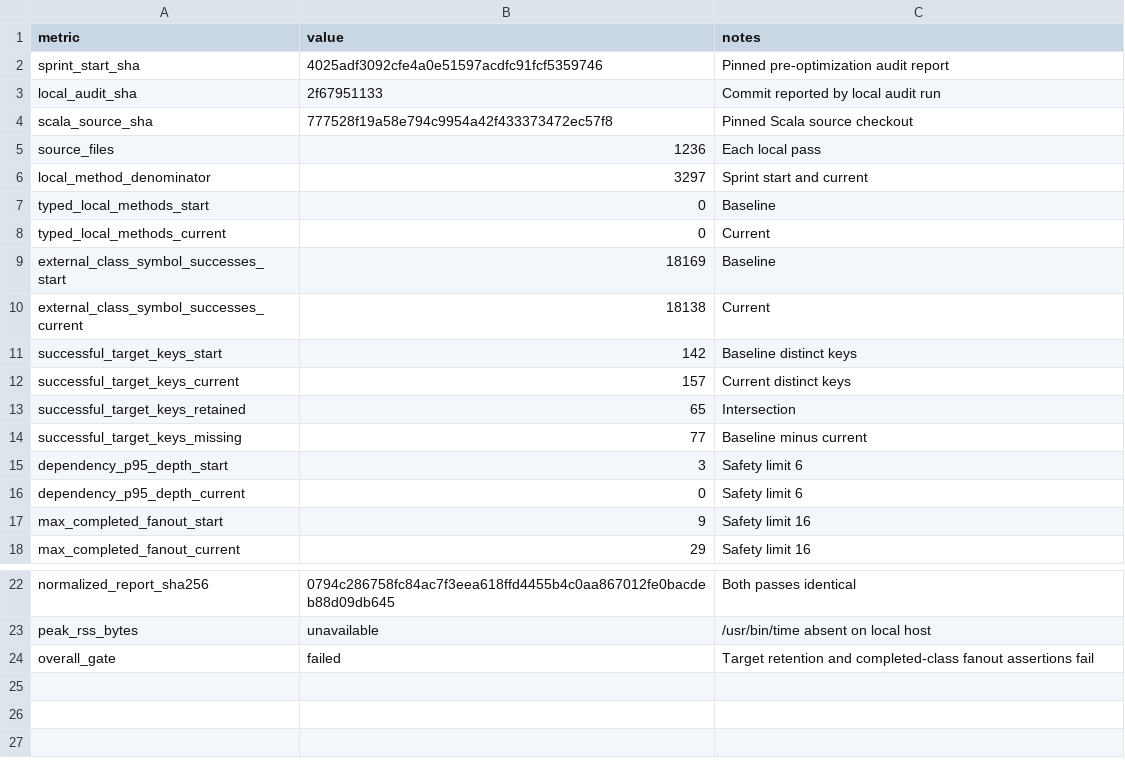
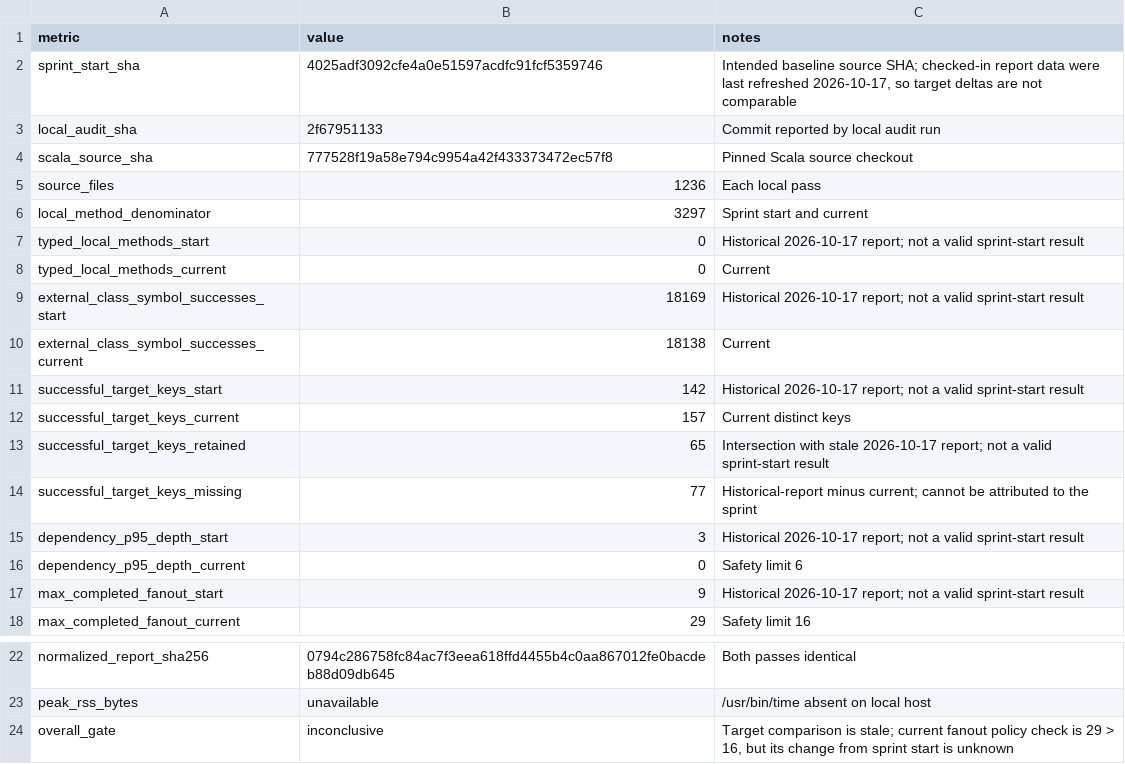
Before and after one commit to scytrowski/dotty-rs, a TSV file: docs/typer-performance-full-audit-3.9.0.tsv, drawn as a sheet; only a part is shown, gaps mark what is left out.

Commit message:
Correct stale typer audit baseline diagnosis

```diff
--- a/docs/typer-performance-full-audit-3.9.0.tsv
+++ b/docs/typer-performance-full-audit-3.9.0.tsv
@@ -1,3 +1,3 @@
 metric	value	notes
-sprint_start_sha	4025adf3092cfe4a0e51597acdfc91fcf5359746	Pinned pre-optimization audit report
+sprint_start_sha	4025adf3092cfe4a0e51597acdfc91fcf5359746	Intended baseline source SHA; checked-in report data were last refreshed 2026-10-17, so target deltas are not comparable
 local_audit_sha	2f67951133	Commit reported by local audit run
@@ -6,13 +6,13 @@ source_files	1236	Each local pass
 local_method_denominator	3297	Sprint start and current
-typed_local_methods_start	0	Baseline
+typed_local_methods_start	0	Historical 2026-10-17 report; not a valid sprint-start result
 typed_local_methods_current	0	Current
-external_class_symbol_successes_start	18169	Baseline
+external_class_symbol_successes_start	18169	Historical 2026-10-17 report; not a valid sprint-start result
 external_class_symbol_successes_current	18138	Current
-successful_target_keys_start	142	Baseline distinct keys
+successful_target_keys_start	142	Historical 2026-10-17 report; not a valid sprint-start result
 successful_target_keys_current	157	Current distinct keys
-successful_target_keys_retained	65	Intersection
-successful_target_keys_missing	77	Baseline minus current
-dependency_p95_depth_start	3	Safety limit 6
+successful_target_keys_retained	65	Intersection with stale 2026-10-17 report; not a valid sprint-start result
+successful_target_keys_missing	77	Historical-report minus current; cannot be attributed to the sprint
+dependency_p95_depth_start	3	Historical 2026-10-17 report; not a valid sprint-start result
 dependency_p95_depth_current	0	Safety limit 6
-max_completed_fanout_start	9	Safety limit 16
+max_completed_fanout_start	9	Historical 2026-10-17 report; not a valid sprint-start result
 max_completed_fanout_current	29	Safety limit 16
@@ -23,2 +23,2 @@ normalized_report_sha256	0794c286758fc84ac7f3eea618ffd4455b4c0aa867012fe0bacdeb8
 peak_rss_bytes	unavailable	/usr/bin/time absent on local host
-overall_gate	failed	Target retention and completed-class fanout assertions fail
+overall_gate	inconclusive	Target comparison is stale; current fanout policy check is 29 > 16, but its change from sprint start is unknown
```
Also changed, not shown: 1 other file.
